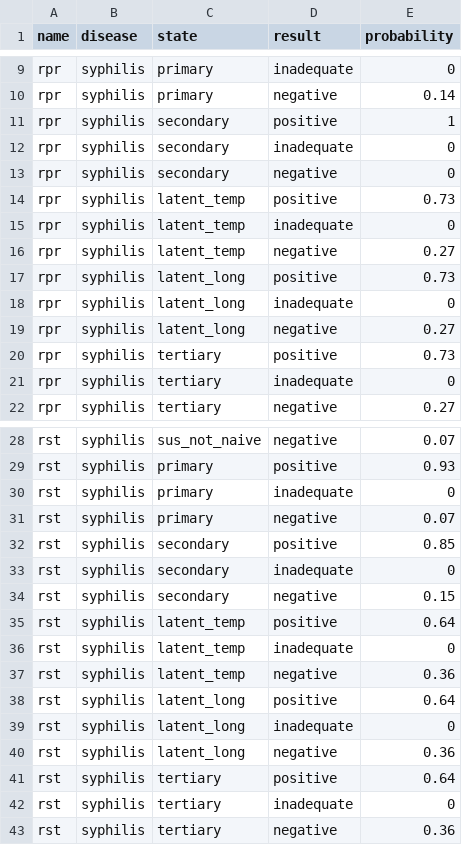
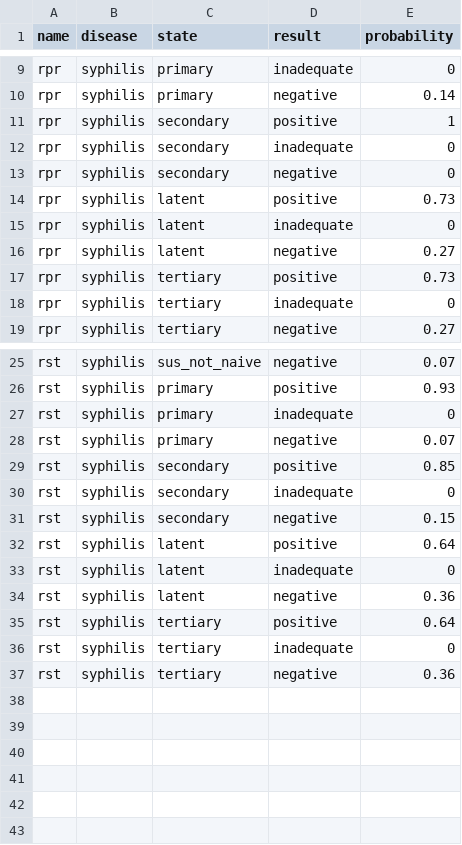
Before and after one commit to starsimhub/syphilis_analyses, a CSV file: analyses/data/syph_dx.csv, drawn as a sheet; only a part is shown, gaps mark what is left out.

```diff
--- a/analyses/data/syph_dx.csv
+++ b/analyses/data/syph_dx.csv
@@ -13,8 +13,5 @@ rpr,syphilis,secondary,inadequate,0
 rpr,syphilis,secondary,negative,0
-rpr,syphilis,latent_temp,positive,0.73
-rpr,syphilis,latent_temp,inadequate,0
-rpr,syphilis,latent_temp,negative,0.27
-rpr,syphilis,latent_long,positive,0.73
-rpr,syphilis,latent_long,inadequate,0
-rpr,syphilis,latent_long,negative,0.27
+rpr,syphilis,latent,positive,0.73
+rpr,syphilis,latent,inadequate,0
+rpr,syphilis,latent,negative,0.27
 rpr,syphilis,tertiary,positive,0.73
@@ -34,8 +31,5 @@ rst,syphilis,secondary,inadequate,0
 rst,syphilis,secondary,negative,0.15
-rst,syphilis,latent_temp,positive,0.64
-rst,syphilis,latent_temp,inadequate,0
-rst,syphilis,latent_temp,negative,0.36
-rst,syphilis,latent_long,positive,0.64
-rst,syphilis,latent_long,inadequate,0
-rst,syphilis,latent_long,negative,0.36
+rst,syphilis,latent,positive,0.64
+rst,syphilis,latent,inadequate,0
+rst,syphilis,latent,negative,0.36
 rst,syphilis,tertiary,positive,0.64
```
Also changed, not shown: analyses/data/symp_test_prob.csv, 2 other files.
